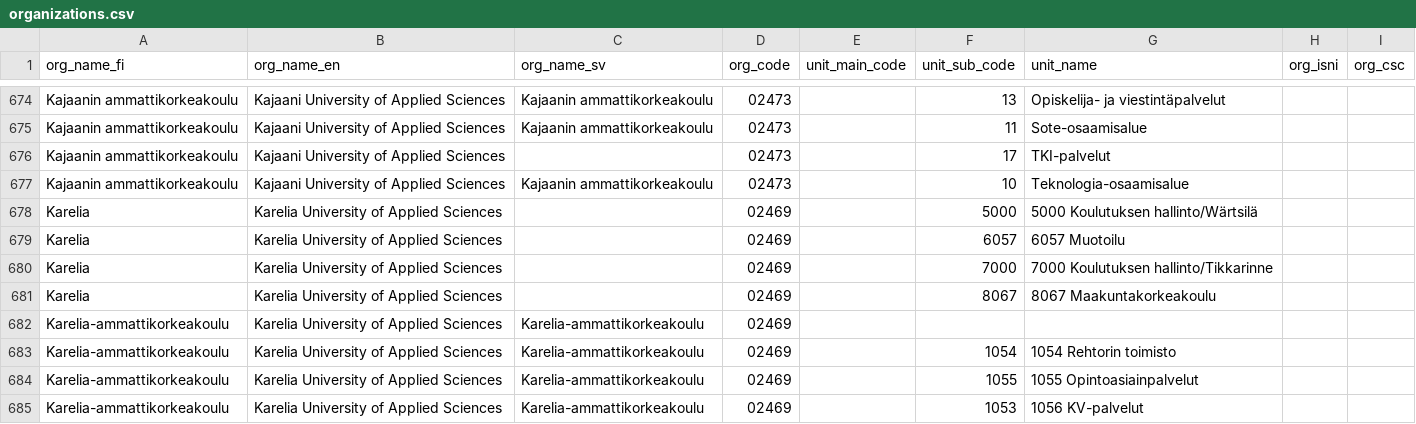
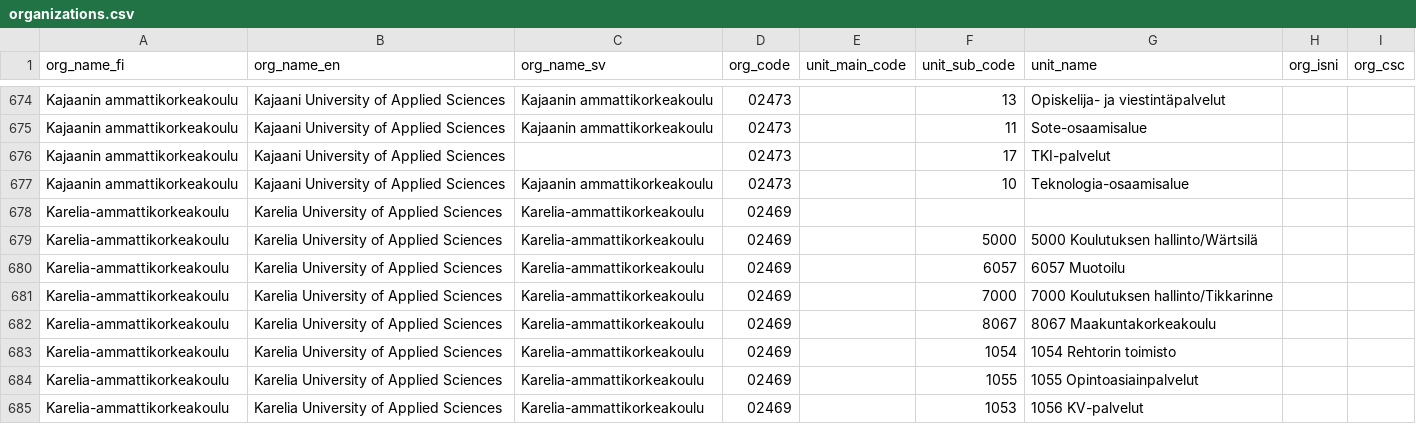
Before and after one commit to CSCfi/fairdata-metax, a CSV file: src/metax_api/tasks/refdata/refdata_indexer/resources/organizations/organizations.csv, drawn as a sheet; only a part is shown, gaps mark what is left out; removed rows and columns are numbered as before the commit, all else as after; the diff names each change by its address in the sheet, - before the commit and + after, or states it on an @@ line.

Commit message:
Update the Finnish name of Karelia UAS

```diff
--- a/src/metax_api/tasks/refdata/refdata_indexer/resources/organizations/organizations.csv
+++ b/src/metax_api/tasks/refdata/refdata_indexer/resources/organizations/organizations.csv
-row 678: Karelia | Karelia University of Applied Sciences |  | 02469 |  | 5000 | 5000 Koulutuksen hallinto/Wärtsilä
-row 679: Karelia | Karelia University of Applied Sciences |  | 02469 |  | 6057 | 6057 Muotoilu
-row 680: Karelia | Karelia University of Applied Sciences |  | 02469 |  | 7000 | 7000 Koulutuksen hallinto/Tikkarinne
-row 681: Karelia | Karelia University of Applied Sciences |  | 02469 |  | 8067 | 8067 Maakuntakorkeakoulu
+row 679: Karelia-ammattikorkeakoulu | Karelia University of Applied Sciences | Karelia-ammattikorkeakoulu | 02469 |  | 5000 | 5000 Koulutuksen hallinto/Wärtsilä
+row 680: Karelia-ammattikorkeakoulu | Karelia University of Applied Sciences | Karelia-ammattikorkeakoulu | 02469 |  | 6057 | 6057 Muotoilu
+row 681: Karelia-ammattikorkeakoulu | Karelia University of Applied Sciences | Karelia-ammattikorkeakoulu | 02469 |  | 7000 | 7000 Koulutuksen hallinto/Tikkarinne
+row 682: Karelia-ammattikorkeakoulu | Karelia University of Applied Sciences | Karelia-ammattikorkeakoulu | 02469 |  | 8067 | 8067 Maakuntakorkeakoulu
```
